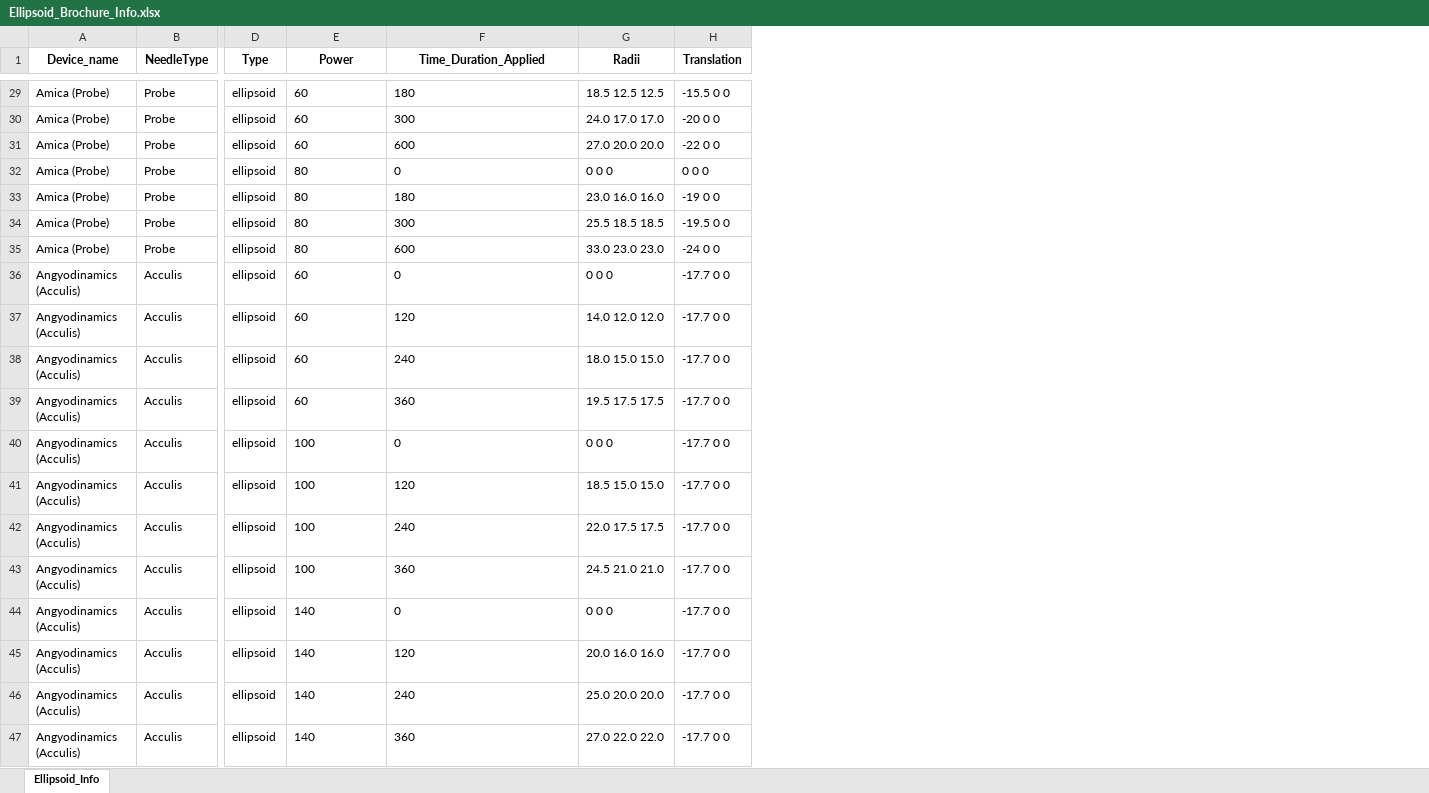
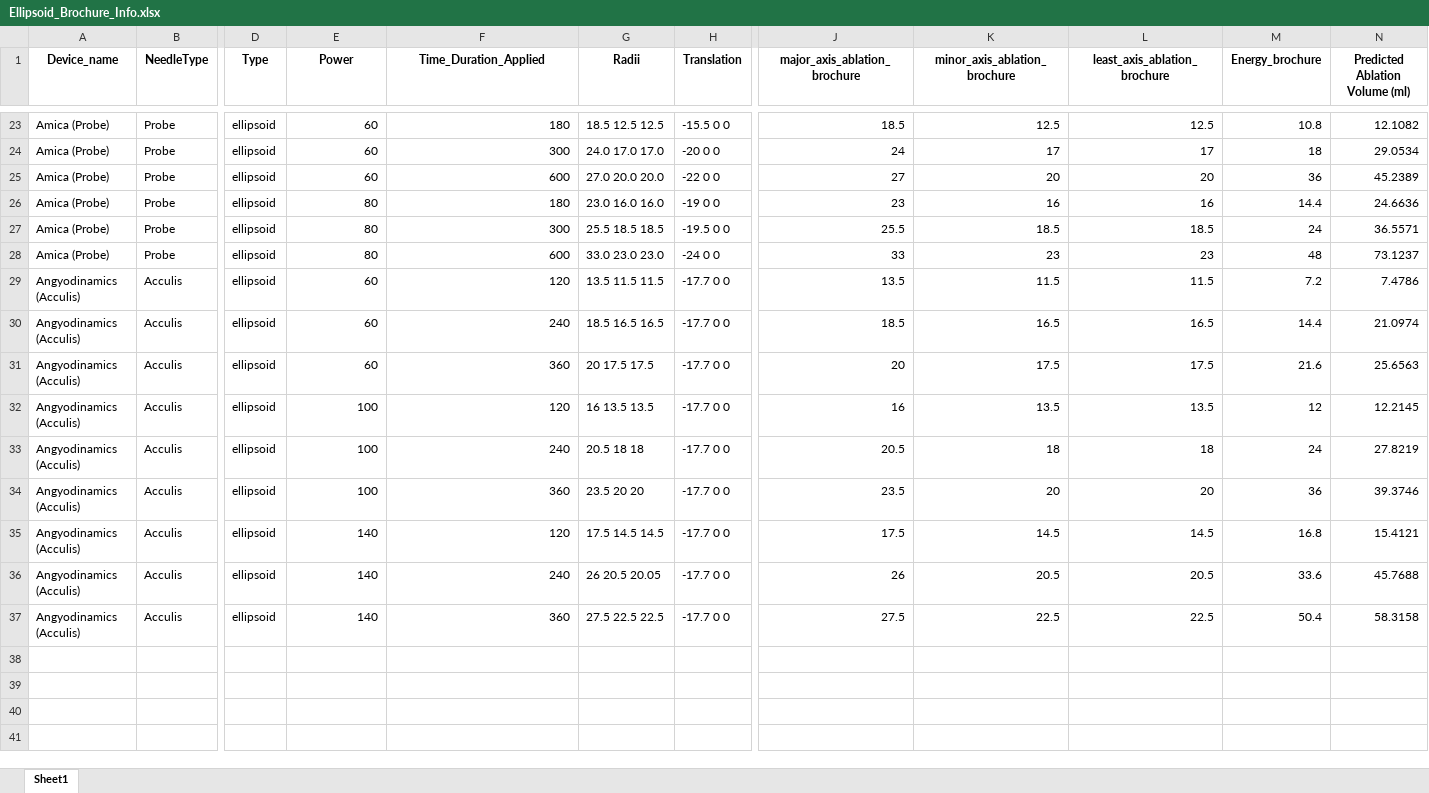
Before and after one commit to rmsandu/segmentation-eval, an Excel workbook: docs/Ellipsoid_Brochure_Info.xlsx, sheet Sheet1, drawn as a sheet; only a part is shown, gaps mark what is left out; values as stored, in another font and other column widths than the file's, no borders; removed rows and columns are numbered as before the commit, all else as after; rows hold the shown columns only; the diff covers the shown part only; the diff names each change by its address in the sheet, - before the commit and + after, or states it on an @@ line.

Commit message:
correct values for acculis mwa

```diff
--- a/docs/Ellipsoid_Brochure_Info.xlsx (sheet Sheet1)
+++ b/docs/Ellipsoid_Brochure_Info.xlsx (sheet Sheet1)
-sheet tab: Ellipsoid_Info
+sheet tab: Sheet1
+column J (major_axis_ablation_brochure), rows 23-37: 18.5 | 24 | 27 | 23 | 25.5 | 33 | 13.5 | 18.5 | 20 | 16 | 20.5 | 23.5 | 17.5 | 26 | 27.5
+column K (minor_axis_ablation_brochure), rows 23-37: 12.5 | 17 | 20 | 16 | 18.5 | 23 | 11.5 | 16.5 | 17.5 | 13.5 | 18 | 20 | 14.5 | 20.5 | 22.5
+column L (least_axis_ablation_brochure), rows 23-37: 12.5 | 17 | 20 | 16 | 18.5 | 23 | 11.5 | 16.5 | 17.5 | 13.5 | 18 | 20 | 14.5 | 20.5 | 22.5
+column M (Energy_brochure), rows 23-37: 10.8 | 18 | 36 | 14.4 | 24 | 48 | 7.2 | 14.4 | 21.6 | 12 | 24 | 36 | 16.8 | 33.6 | 50.4
+column N (Predicted Ablation Volume (ml)), rows 23-37: 12.1082 | 29.0534 | 45.2389 | 24.6636 | 36.5571 | 73.1237 | 7.4786 | 21.0974 | 25.6563 | 12.2145 | 27.8219 | 39.3746 | 15.4121 | 45.7688 | 58.3158
-E23:F25 alignment: left
+E23:F25 alignment: right
-row 32: Amica (Probe) | Probe | ellipsoid | 80 | 0 | 0 0 0 | 0 0 0
-E26:F28 alignment: left
+E26:F28 alignment: right
-row 36: Angyodinamics (Acculis) | Acculis | ellipsoid | 60 | 0 | 0 0 0 | -17.7 0 0
-E29:F31 alignment: left
+E29:F31 alignment: right
-G29 (Radii): 14.0 12.0 12.0
+G29 (Radii): 13.5 11.5 11.5
-G30 (Radii): 18.0 15.0 15.0
+G30 (Radii): 18.5 16.5 16.5
-G31 (Radii): 19.5 17.5 17.5
+G31 (Radii): 20 17.5 17.5
-row 40: Angyodinamics (Acculis) | Acculis | ellipsoid | 100 | 0 | 0 0 0 | -17.7 0 0
-E32:F34 alignment: left
+E32:F34 alignment: right
-G32 (Radii): 18.5 15.0 15.0
+G32 (Radii): 16 13.5 13.5
-G33 (Radii): 22.0 17.5 17.5
+G33 (Radii): 20.5 18 18
-G34 (Radii): 24.5 21.0 21.0
+G34 (Radii): 23.5 20 20
-row 44: Angyodinamics (Acculis) | Acculis | ellipsoid | 140 | 0 | 0 0 0 | -17.7 0 0
-E35:F37 alignment: left
+E35:F37 alignment: right
-G35 (Radii): 20.0 16.0 16.0
+G35 (Radii): 17.5 14.5 14.5
-G36 (Radii): 25.0 20.0 20.0
+G36 (Radii): 26 20.5 20.05
-G37 (Radii): 27.0 22.0 22.0
+G37 (Radii): 27.5 22.5 22.5
```
Also changed, not shown: 6 removed rows and cell formats elsewhere in this sheet.
